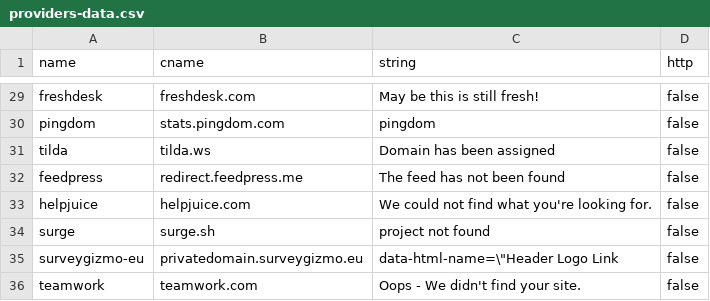
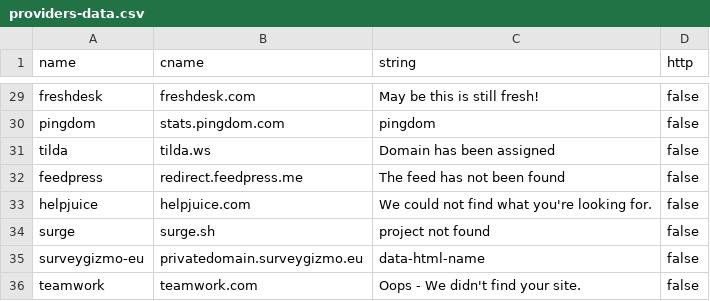
Before and after one commit to anshumanbh/tko-subs, a CSV file: providers-data.csv, drawn as a sheet; only a part is shown, gaps mark what is left out.

Commit message:
Update providers-data.csv

```diff
--- a/providers-data.csv
+++ b/providers-data.csv
@@ -34,3 +34,3 @@ helpjuice,helpjuice.com,We could not find what you're looking for.,false
 surge,surge.sh,project not found,false
-surveygizmo-eu,privatedomain.surveygizmo.eu,data-html-name=\"Header Logo Link,false
+surveygizmo-eu,privatedomain.surveygizmo.eu,data-html-name,false
 teamwork,teamwork.com,Oops - We didn't find your site.,false
```
